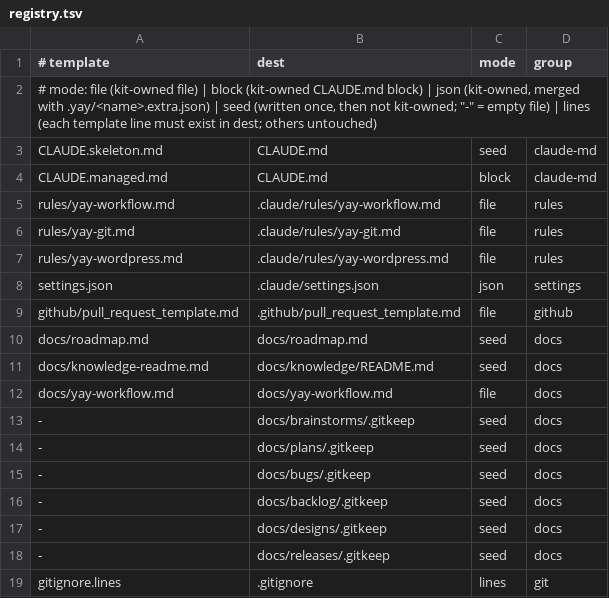
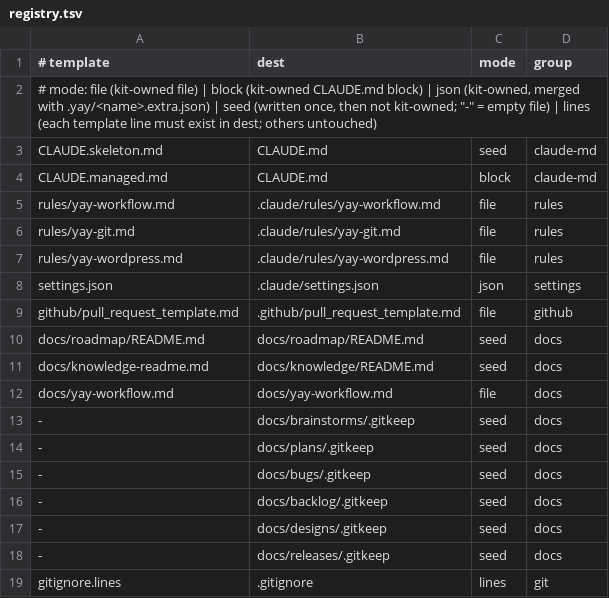
Before and after one commit to thithiennta/yayharness-kit, a TSV file: plugins/yay/templates/registry.tsv, drawn as a sheet.

```diff
--- a/plugins/yay/templates/registry.tsv
+++ b/plugins/yay/templates/registry.tsv
@@ -9,3 +9,3 @@ settings.json	.claude/settings.json	json	settings
 github/pull_request_template.md	.github/pull_request_template.md	file	github
-docs/roadmap.md	docs/roadmap.md	seed	docs
+docs/roadmap/README.md	docs/roadmap/README.md	seed	docs
 docs/knowledge-readme.md	docs/knowledge/README.md	seed	docs
```
Also changed, not shown: 23 other files.
